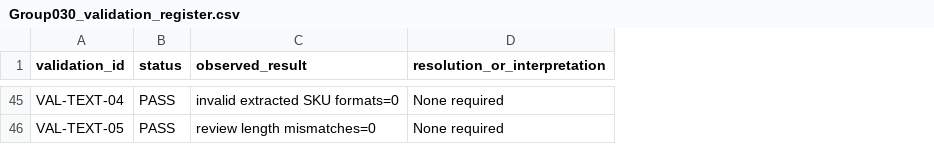
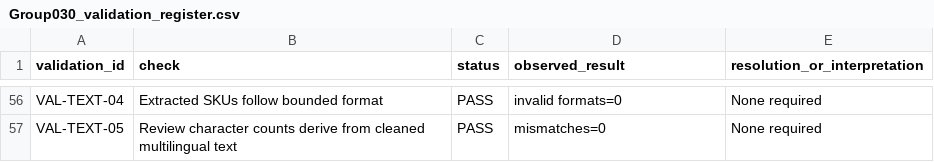
Before and after one commit to ZGHL/FIT5196-A1, a CSV file: outputs/Group030_validation_register.csv, drawn as a sheet; only a part is shown, gaps mark what is left out; addresses are those after the commit; the diff covers the shown part only; the diff names each change by its address in the sheet, - before the commit and + after, or states it on an @@ line.

```diff
--- a/outputs/Group030_validation_register.csv
+++ b/outputs/Group030_validation_register.csv
+column B (check), rows 56-57: Extracted SKUs follow bounded format | Review character counts derive from cleaned multilingual text
-D56 (observed_result): invalid extracted SKU formats=0
+D56 (observed_result): invalid formats=0
-D57 (observed_result): review length mismatches=0
+D57 (observed_result): mismatches=0
```
Also changed, not shown: 11 added rows and 23 edited cells elsewhere in this file, Group030_source_to_target_mapping.csv, 13 other files.
